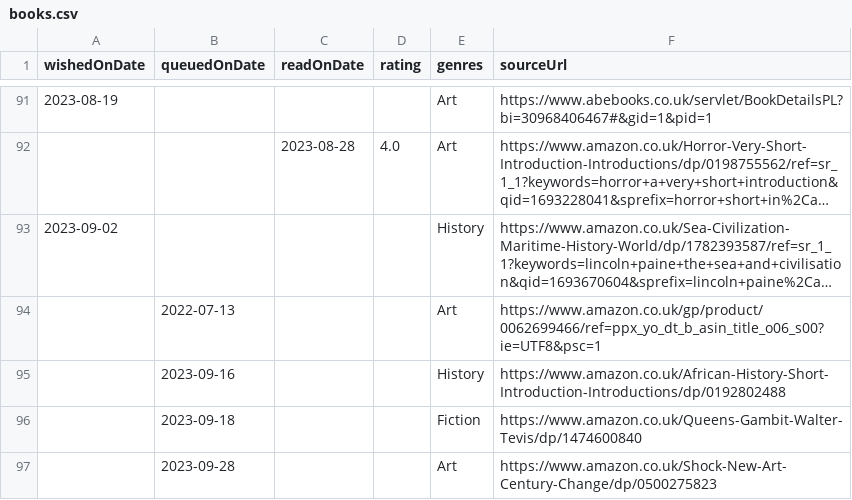
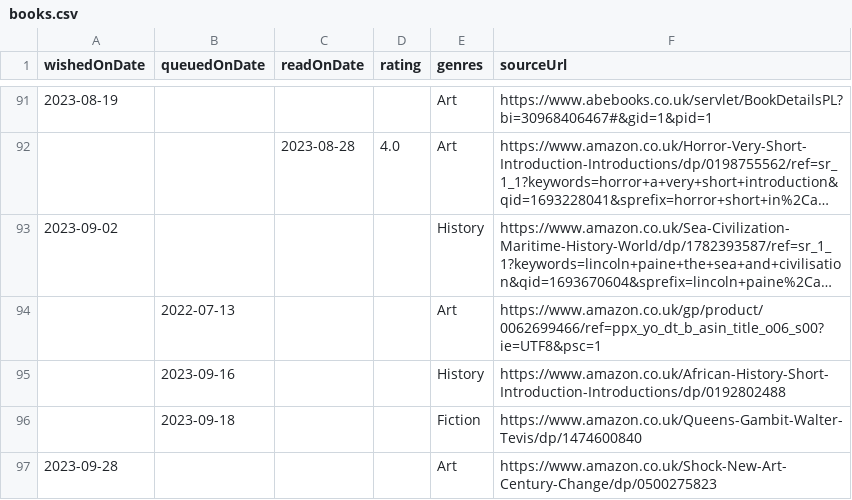
Before and after one commit to ruicsh/ruicsh.github.io, a CSV file: books.csv, drawn as a sheet; only a part is shown, gaps mark what is left out; long unchanged cells end in …; the diff names each change by its address in the sheet, - before the commit and + after, or states it on an @@ line.

Commit message:
fix: shock of the new wish date

```diff
--- a/books.csv
+++ b/books.csv
-A97 (wishedOnDate): (empty)
+A97 (wishedOnDate): 2023-09-28
-B97 (queuedOnDate): 2023-09-28
+B97 (queuedOnDate): (empty)
```
